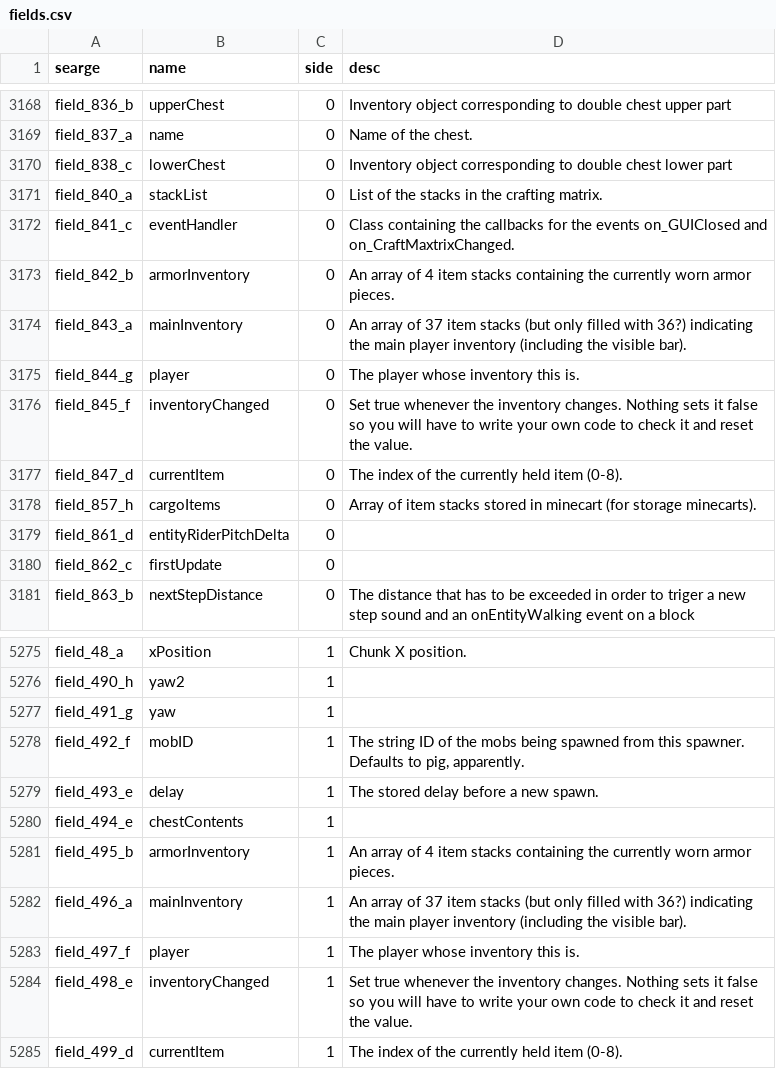
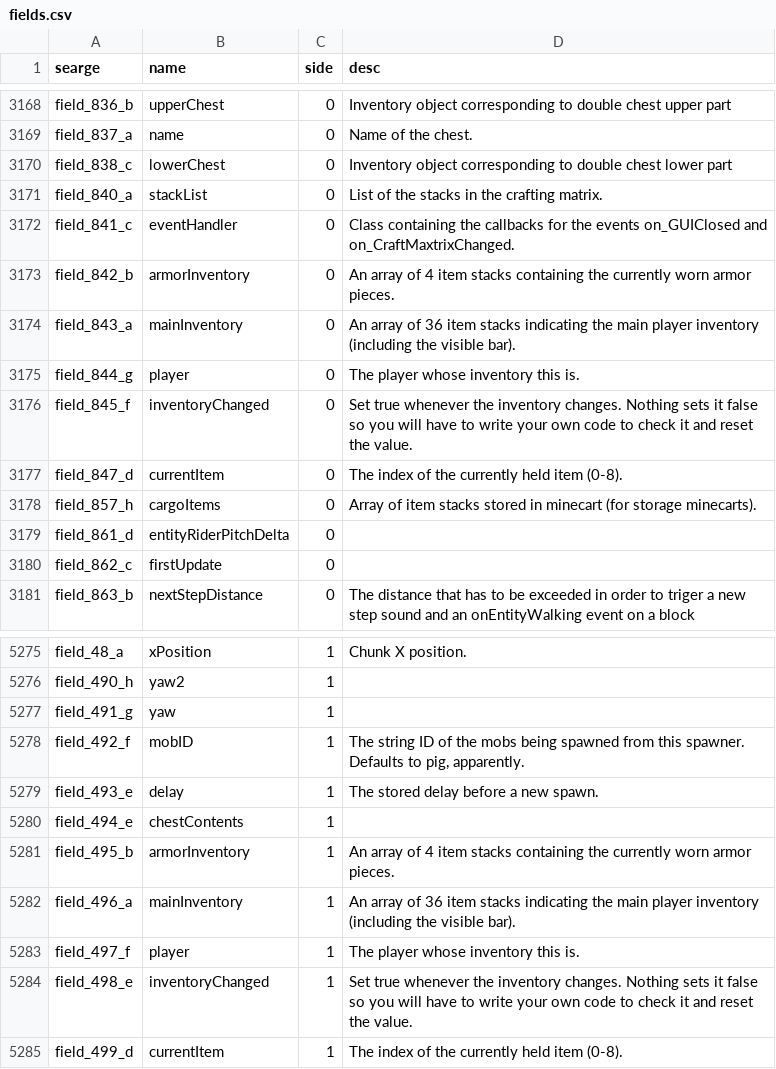
Before and after one commit to MinecraftForge/MinecraftForge, a CSV file: forge/conf/fields.csv, drawn as a sheet; only a part is shown, gaps mark what is left out.

```diff
--- a/forge/conf/fields.csv
+++ b/forge/conf/fields.csv
@@ -3173,3 +3173,3 @@ field_841_c,eventHandler,0,Class containing the callbacks for the events on_GUIC
 field_842_b,armorInventory,0,An array of 4 item stacks containing the currently worn armor pieces.
-field_843_a,mainInventory,0,An array of 37 item stacks (but only filled with 36?) indicating the main player inventory (including the visible bar).
+field_843_a,mainInventory,0,An array of 36 item stacks indicating the main player inventory (including the visible bar).
 field_844_g,player,0,The player whose inventory this is.
@@ -5281,3 +5281,3 @@ field_494_e,chestContents,1,
 field_495_b,armorInventory,1,An array of 4 item stacks containing the currently worn armor pieces.
-field_496_a,mainInventory,1,An array of 37 item stacks (but only filled with 36?) indicating the main player inventory (including the visible bar).
+field_496_a,mainInventory,1,An array of 36 item stacks indicating the main player inventory (including the visible bar).
 field_497_f,player,1,The player whose inventory this is.
```
Also changed, not shown: forge/conf/methods.csv, 3 other files.
